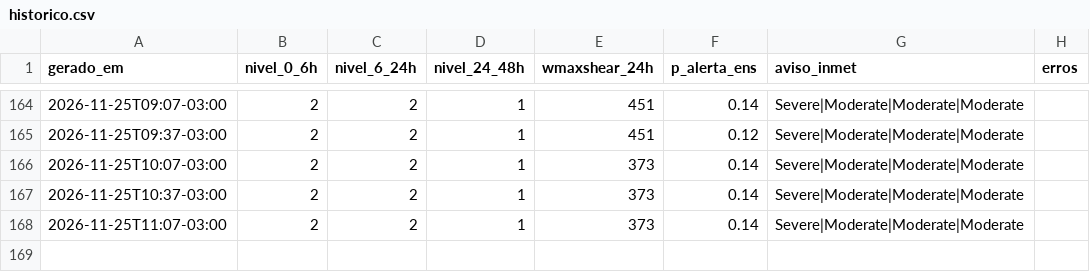
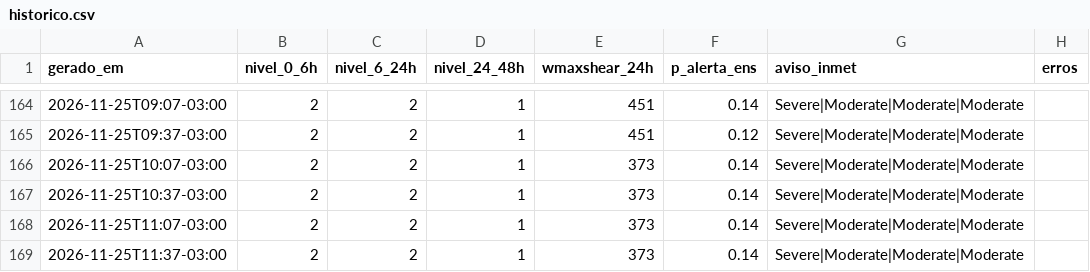
Before and after one commit to lfbarco74-arch/alerta-astorga, a CSV file: historico.csv, drawn as a sheet; only a part is shown, gaps mark what is left out; the diff names each change by its address in the sheet, - before the commit and + after, or states it on an @@ line.

```diff
--- a/historico.csv
+++ b/historico.csv
+row 169: 2026-11-25T11:37-03:00 | 2 | 2 | 1 | 373 | 0.14 | Severe|Moderate|Moderate|Moderate
```
Also changed, not shown: 2 other files.
